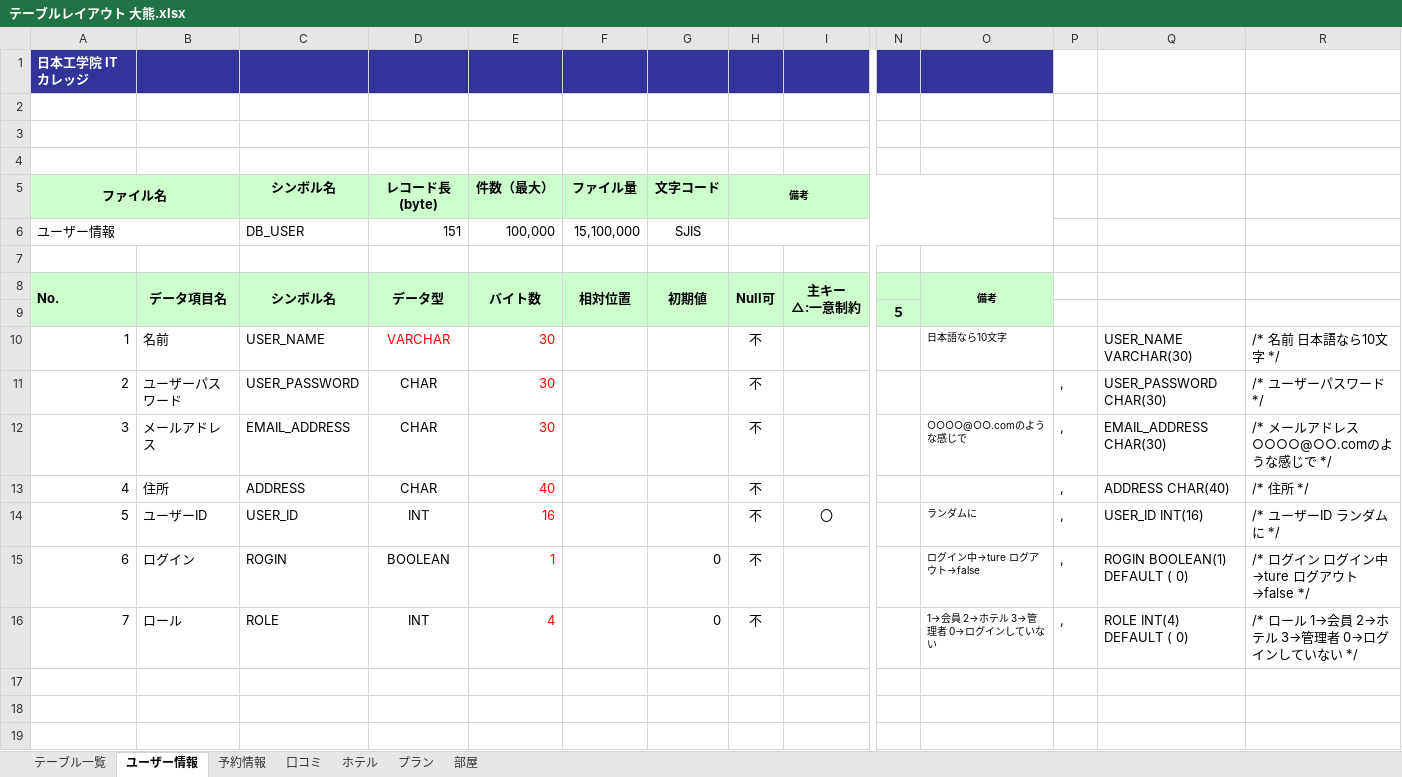
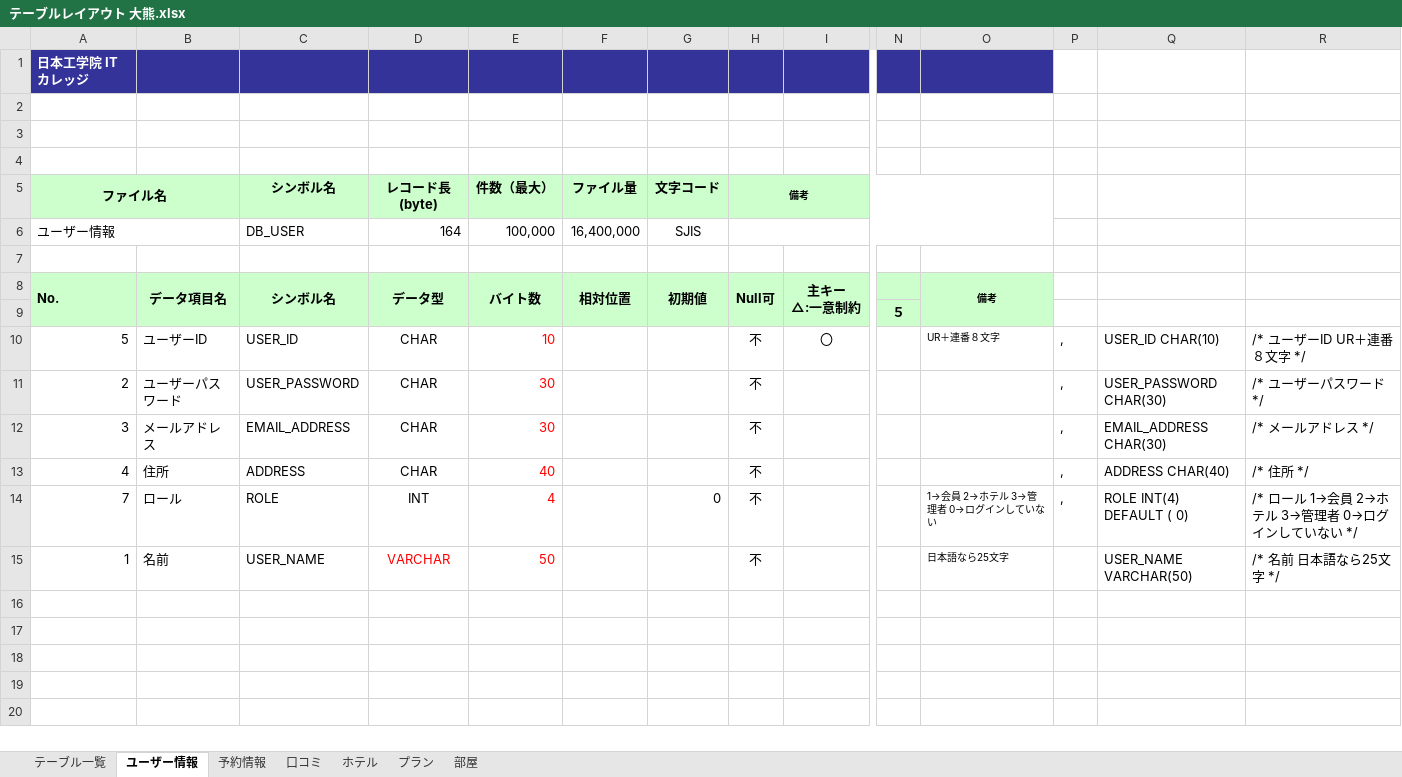
Before and after one commit to IS16-cheese-hotdog/group_project, an Excel workbook: テーブルレイアウト/テーブルレイアウト 大熊.xlsx, sheet ユーザー情報, drawn as a sheet; only a part is shown, gaps mark what is left out; the shorter side is filled out with more unchanged rows; values as stored, in another font and other column widths than the file's, no borders; charts and pictures not drawn; removed rows and columns are numbered as before the commit, all else as after; rows hold the shown columns only; the diff names each change by its address in the sheet, - before the commit and + after, or states it on an @@ line.

```diff
--- a/テーブルレイアウト/テーブルレイアウト 大熊.xlsx (sheet ユーザー情報)
+++ b/テーブルレイアウト/テーブルレイアウト 大熊.xlsx (sheet ユーザー情報)
-D6 (レコード長(byte)): 151
+D6 (レコード長(byte)): 164
-F6 (ファイル量): 15,100,000
+F6 (ファイル量): 16,400,000
-row 10: 1 | 名前 | USER_NAME | VARCHAR | 30 |  |  | 不 |  |  | 日本語なら10文字 |  | USER_NAME VARCHAR(30) | /* 名前 日本語なら10文字 */
+row 10: 5 | ユーザーID | USER_ID | CHAR | 10 |  |  | 不 | 〇 |  | UR＋連番８文字 | , | USER_ID CHAR(10) | /* ユーザーID UR＋連番８文字 */
-O12: ○○○○@○○.comのような感じで
+O12: (empty)
-R12: /* メールアドレス ○○○○@○○.comのような感じで */
+R12: /* メールアドレス */
-row 14: 5 | ユーザーID | USER_ID | INT | 16 |  |  | 不 | 〇 |  | ランダムに | , | USER_ID INT(16) | /* ユーザーID ランダムに */
-row 15: 6 | ログイン | ROGIN | BOOLEAN | 1 |  | 0 | 不 |  |  | ログイン中→ture ログアウト→false | , | ROGIN BOOLEAN(1) DEFAULT ( 0) | /* ログイン ログイン中→ture ログアウト→false */
+row 15: 1 | 名前 | USER_NAME | VARCHAR | 50 |  |  | 不 |  |  | 日本語なら25文字 |  | USER_NAME VARCHAR(50) | /* 名前 日本語なら25文字 */
+row 16: (empty)
```
Also changed, not shown: sheet ホテル, sheet 予約情報, sheet 口コミ, sheet テーブル一覧, sheet 部屋, sheet プラン, formulas that keep their value.
